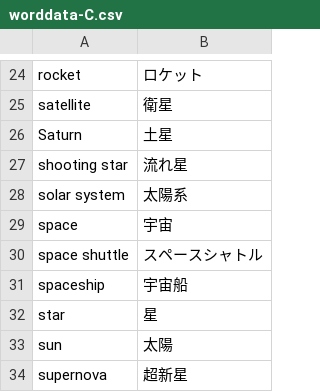
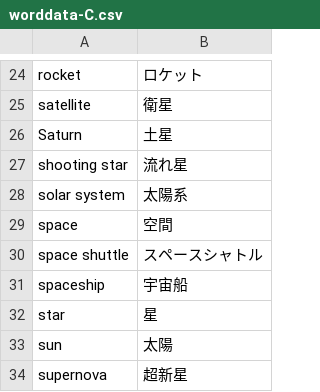
Before and after one commit to Ishihar/Quizsc, a CSV file: app/src/main/assets/worddata-C.csv, drawn as a sheet; only a part is shown, gaps mark what is left out.

```diff
--- a/app/src/main/assets/worddata-C.csv
+++ b/app/src/main/assets/worddata-C.csv
@@ -28,3 +28,3 @@ shooting star,流れ星
 solar system,太陽系
-space,宇宙
+space,空間
 space shuttle,スペースシャトル
```
Also changed, not shown: app/src/main/assets/worddata-A.csv, app/src/main/assets/worddata-B.csv, 22 other files.
